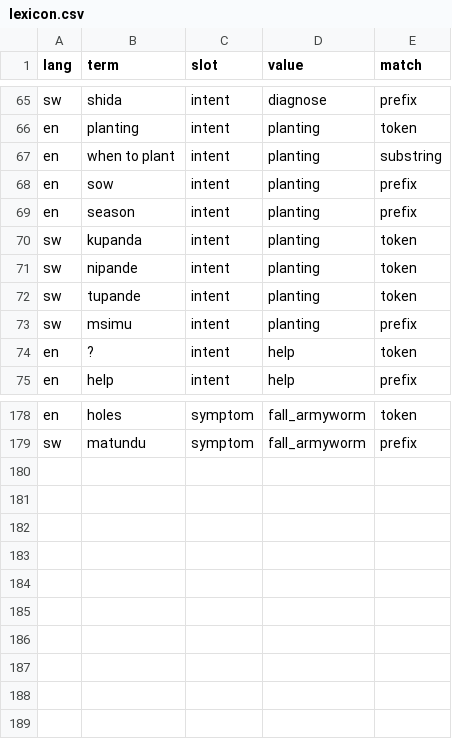
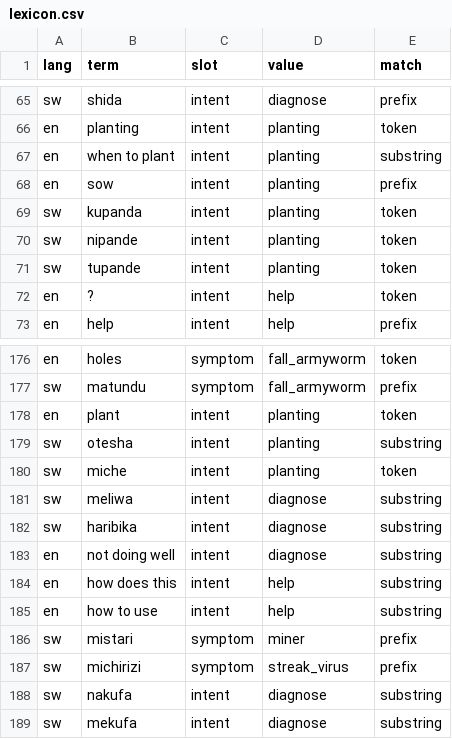
Before and after one commit to Casa-del-dev/Pandastic-4, a CSV file: data/lexicon.csv, drawn as a sheet; only a part is shown, gaps mark what is left out; removed rows and columns are numbered as before the commit, all else as after; the diff names each change by its address in the sheet, - before the commit and + after, or states it on an @@ line.

```diff
--- a/data/lexicon.csv
+++ b/data/lexicon.csv
-row 69: en | season | intent | planting | prefix
-row 73: sw | msimu | intent | planting | prefix
+row 178: en | plant | intent | planting | token
+row 179: sw | otesha | intent | planting | substring
+row 180: sw | miche | intent | planting | token
+row 181: sw | meliwa | intent | diagnose | substring
+row 182: sw | haribika | intent | diagnose | substring
+row 183: en | not doing well | intent | diagnose | substring
+row 184: en | how does this | intent | help | substring
+row 185: en | how to use | intent | help | substring
+row 186: sw | mistari | symptom | miner | prefix
+row 187: sw | michirizi | symptom | streak_virus | prefix
+row 188: sw | nakufa | intent | diagnose | substring
+row 189: sw | mekufa | intent | diagnose | substring
```
Also changed, not shown: 7 other files.
